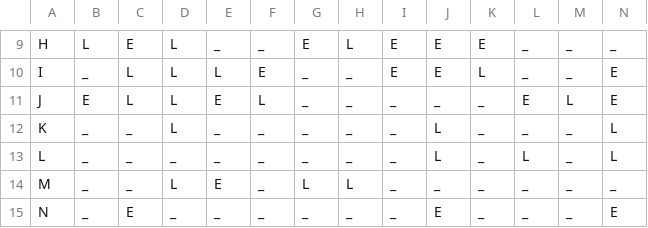
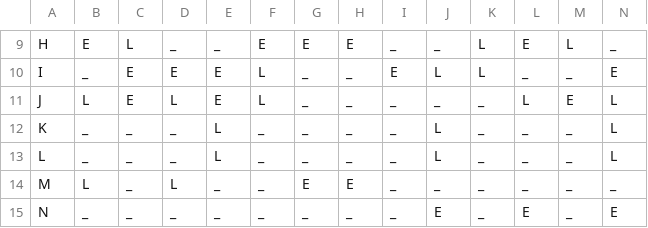
Before and after one commit to evavanrooijen/thesis_MSc, a CSV file: NSP_benchmark/Schedule2.csv, drawn as a sheet; only a part is shown, gaps mark what is left out; the diff covers the shown part only; the diff names each change by its address in the sheet, - before the commit and + after, or states it on an @@ line.

```diff
--- a/NSP_benchmark/Schedule2.csv
+++ b/NSP_benchmark/Schedule2.csv
-B9: L
+B9: E
-C9: E
+C9: L
-D9: L
+D9: _
-F9: _
+F9: E
-H9: L
+H9: E
-I9: E
+I9: _
-J9: E
+J9: _
-K9: E
+K9: L
-L9: _
+L9: E
-M9: _
+M9: L
-C10:C11: L
+C10:C11: E
-D10: L
+D10: E
-E10: L
+E10: E
-F10: E
+F10: L
-J10: E
+J10: L
-B11: E
+B11: L
-L11: E
+L11: L
-M11: L
+M11: E
-N11: E
+N11: L
-D12: L
+D12: _
-E12:E13: _
+E12:E13: L
-L13: L
+L13: _
-B14: _
+B14: L
-E14: E
+E14: _
-G14: L
+G14: E
-H14: L
+H14: E
-C15: E
+C15: _
-L15: _
+L15: E
```
Also changed, not shown: 53 edited cells elsewhere in this file, NSP_benchmark/Schedule1.csv, NSP_benchmark/instances1_24/instance2/satisfaction_scores2.csv, 8 other files.
